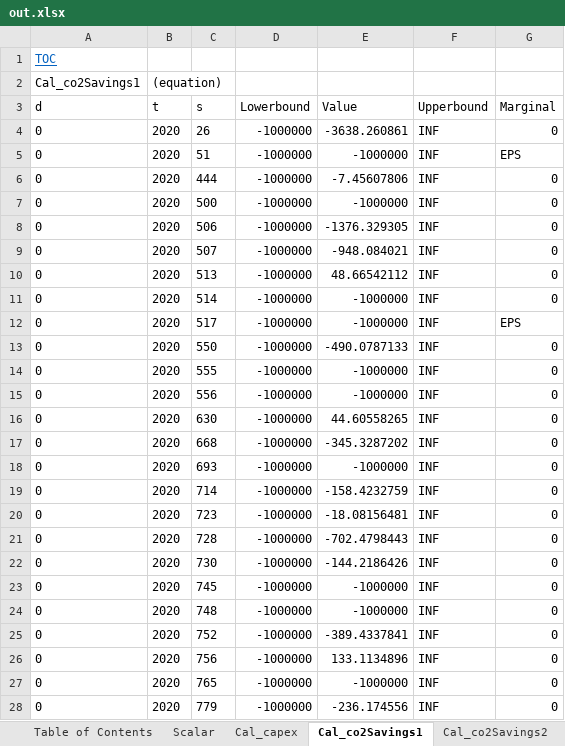
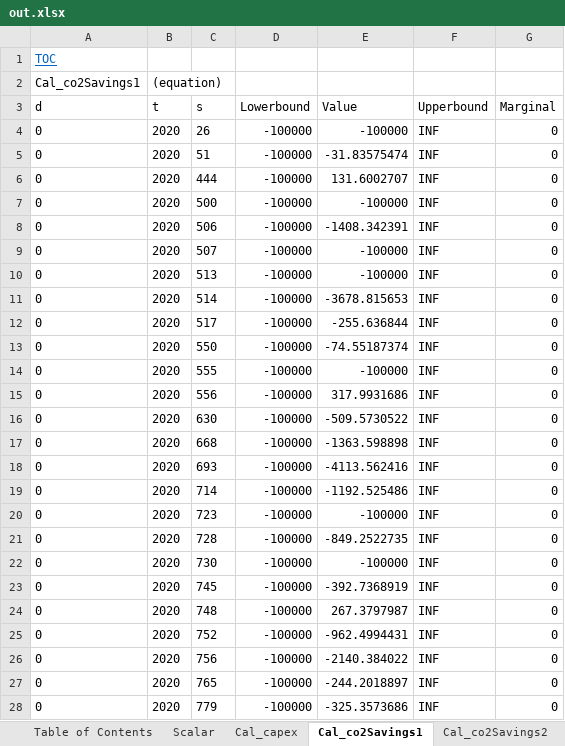
Before and after one commit to ImperialAlexA/New-Sainsburys-Git, an Excel workbook: out.xlsx, sheet Cal_co2Savings1, drawn as a sheet; only a part is shown; values as stored, in another font and other column widths than the file's, no borders; the diff covers the shown part only; the diff names each change by its address in the sheet, - before the commit and + after, or states it on an @@ line.

```diff
--- a/out.xlsx (sheet Cal_co2Savings1)
+++ b/out.xlsx (sheet Cal_co2Savings1)
-D4:D28 (Lowerbound): -1000000
+D4:D28 (Lowerbound): -100000
-E4 (Value): -3638.260861
+E4 (Value): -100000
-E5 (Value): -1000000
+E5 (Value): -31.83575474
-G5 (Marginal): EPS
+G5 (Marginal): 0
-E6 (Value): -7.45607806
+E6 (Value): 131.6002707
-E7 (Value): -1000000
+E7 (Value): -100000
-E8 (Value): -1376.329305
+E8 (Value): -1408.342391
-E9 (Value): -948.084021
+E9 (Value): -100000
-E10 (Value): 48.66542112
+E10 (Value): -100000
-E11 (Value): -1000000
+E11 (Value): -3678.815653
-E12 (Value): -1000000
+E12 (Value): -255.636844
-G12 (Marginal): EPS
+G12 (Marginal): 0
-E13 (Value): -490.0787133
+E13 (Value): -74.55187374
-E14 (Value): -1000000
+E14 (Value): -100000
-E15 (Value): -1000000
+E15 (Value): 317.9931686
-E16 (Value): 44.60558265
+E16 (Value): -509.5730522
-E17 (Value): -345.3287202
+E17 (Value): -1363.598898
-E18 (Value): -1000000
+E18 (Value): -4113.562416
-E19 (Value): -158.4232759
+E19 (Value): -1192.525486
-E20 (Value): -18.08156481
+E20 (Value): -100000
-E21 (Value): -702.4798443
+E21 (Value): -849.2522735
-E22 (Value): -144.2186426
+E22 (Value): -100000
-E23 (Value): -1000000
+E23 (Value): -392.7368919
-E24 (Value): -1000000
+E24 (Value): 267.3797987
-E25 (Value): -389.4337841
+E25 (Value): -962.4994431
-E26 (Value): 133.1134896
+E26 (Value): -2140.384022
-E27 (Value): -1000000
+E27 (Value): -244.2018897
-E28 (Value): -236.174556
+E28 (Value): -325.3573686
```
Also changed, not shown: 959 edited cells elsewhere in this sheet, sheet Cal_opexSavings4, sheet Cal_opexSavings3, sheet Cal_co2Savings3, sheet Cal_co2Savings4, sheet K_co2, sheet K_opex, 24 more sheets, other sheet tabs, 14 other files.
